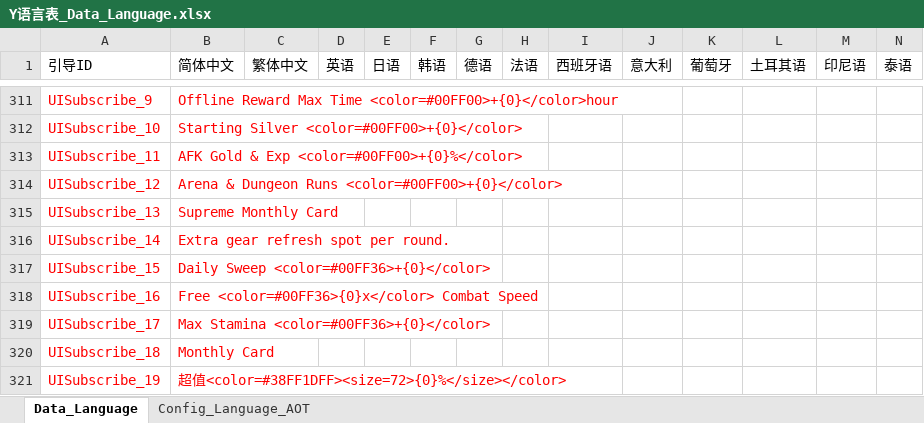
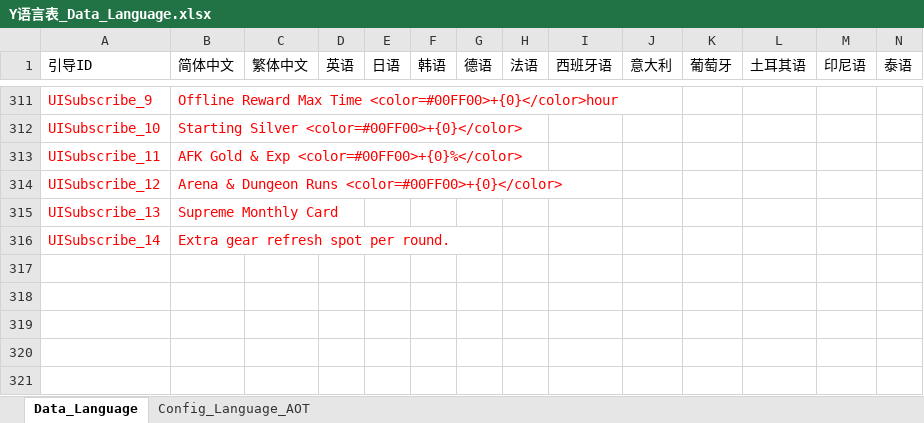
Before and after one commit to ZhouJun2303/ExcelMergeDiffTools, an Excel workbook: Y语言表_Data_Language.xlsx, sheet Data_Language, drawn as a sheet; only a part is shown, gaps mark what is left out; values as stored, in another font and other column widths than the file's, no borders; conditional formats not drawn; rows hold the shown columns only; the diff names each change by its address in the sheet, - before the commit and + after, or states it on an @@ line.

```diff
--- a/Y语言表_Data_Language.xlsx (sheet Data_Language)
+++ b/Y语言表_Data_Language.xlsx (sheet Data_Language)
-row 317: UISubscribe_15 | Daily Sweep <color=#00FF36>+{0}</color>
-row 318: UISubscribe_16 | Free <color=#00FF36>{0}x</color> Combat Speed
-row 319: UISubscribe_17 | Max Stamina <color=#00FF36>+{0}</color>
-row 320: UISubscribe_18 | Monthly Card
-row 321: UISubscribe_19 | 超值<color=#38FF1DFF><size=72>{0}%</size></color>
```
Also changed, not shown: sheet Config_Language_AOT.
